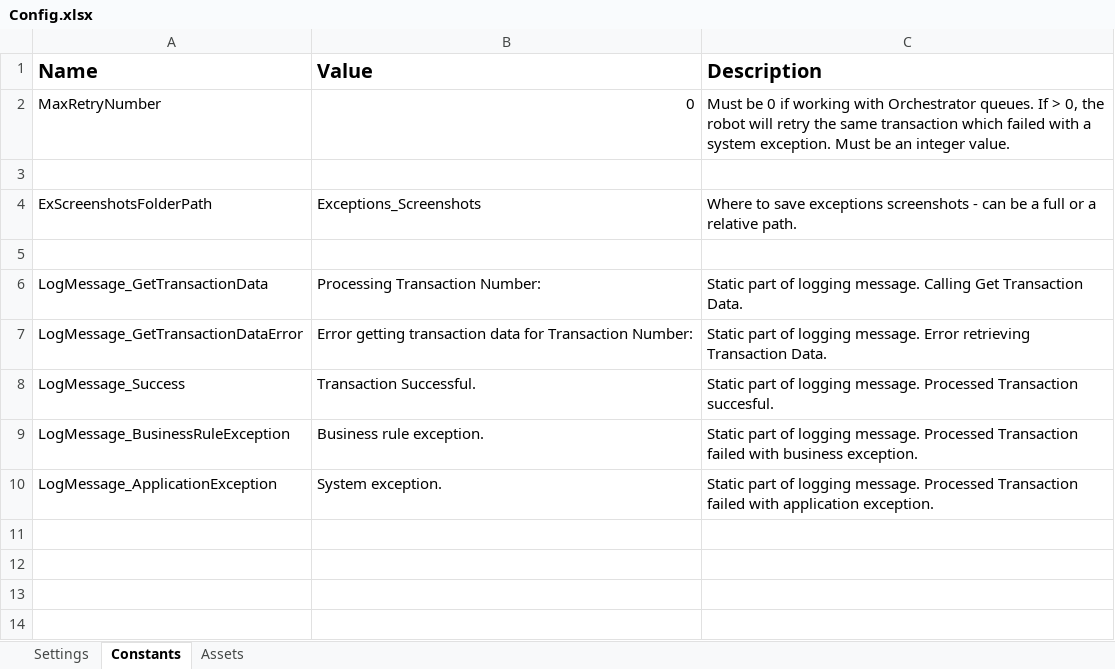
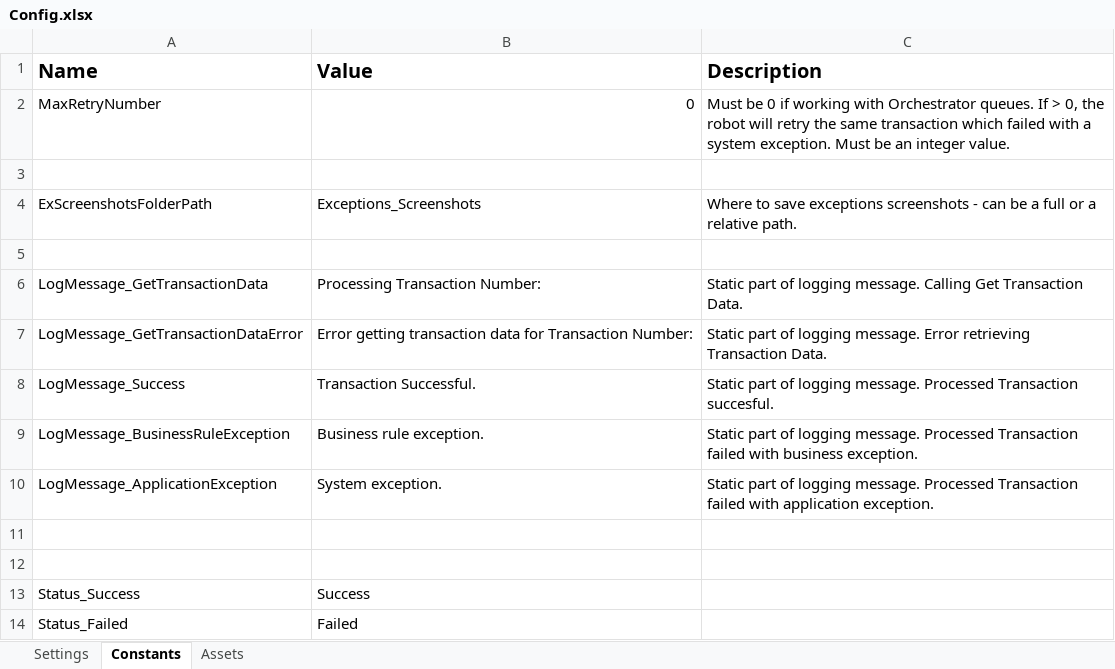
Before and after one commit to GuillermoVenturaReyes/uipath-automation-1, an Excel workbook: Data/Config.xlsx, sheet Constants, drawn as a sheet; values as stored, in another font and other column widths than the file's, no borders; the diff names each change by its address in the sheet, - before the commit and + after, or states it on an @@ line.

Commit message:
configured REFramework to use Browser variables and DataRow transaction items

```diff
--- a/Data/Config.xlsx (sheet Constants)
+++ b/Data/Config.xlsx (sheet Constants)
+row 11: (empty)
+row 12: (empty)
+row 13: Status_Success | Success
+row 14: Status_Failed | Failed
```
Also changed, not shown: 4 other files.
